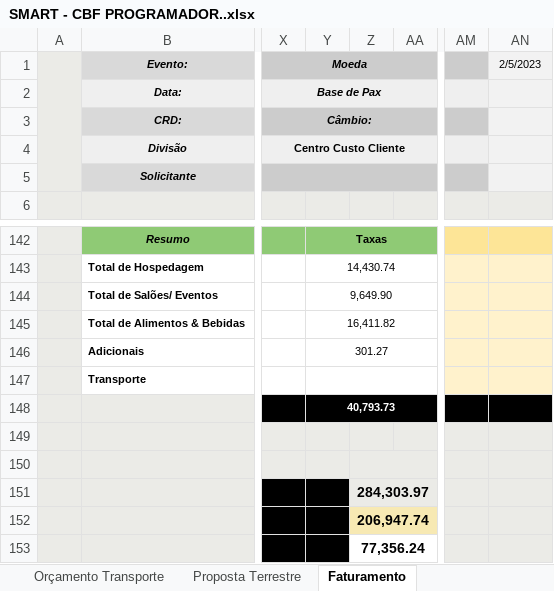
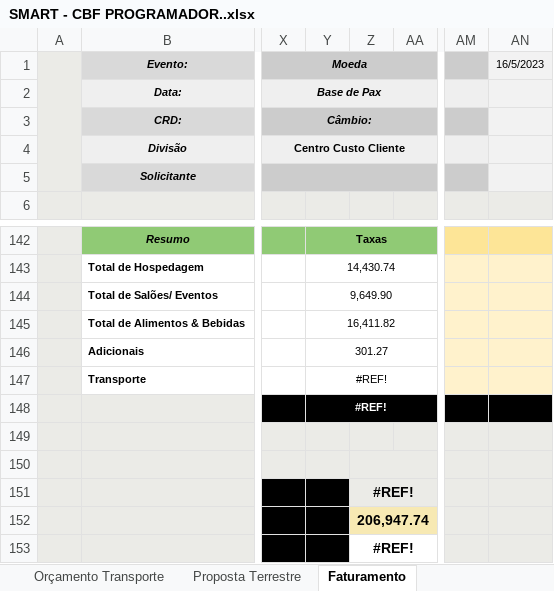
Before and after one commit to kelvimguidini/smart-app, an Excel workbook: Docs/SMART - CBF PROGRAMADOR..xlsx, sheet Faturamento, drawn as a sheet; only a part is shown, gaps mark what is left out; values as stored, in another font and other column widths than the file's, no borders; charts and pictures and conditional formats not drawn; the diff covers the shown part only; the diff names each change by its address in the sheet, - before the commit and + after, or states it on an @@ line.

```diff
--- a/Docs/SMART - CBF PROGRAMADOR..xlsx (sheet Faturamento)
+++ b/Docs/SMART - CBF PROGRAMADOR..xlsx (sheet Faturamento)
-AN1: 2/5/2023
+AN1: 16/5/2023
-Y147: (empty)
+Y147: #REF!
-Y148: 40,793.73
+Y148: #REF!
-Z151: 284,303.97
+Z151: #REF!
-Z153: 77,356.24
+Z153: #REF!
```
Also changed, not shown: 1 added row, 1 removed row and 26 edited cells elsewhere in this sheet, sheet DADOS, sheet Transporte Terrestre, sheet Analítico, sheet Cadastro Inicial, sheet Proposta Terrestre, formulas that keep their value, hidden cells, charts or pictures, 20 other files.
